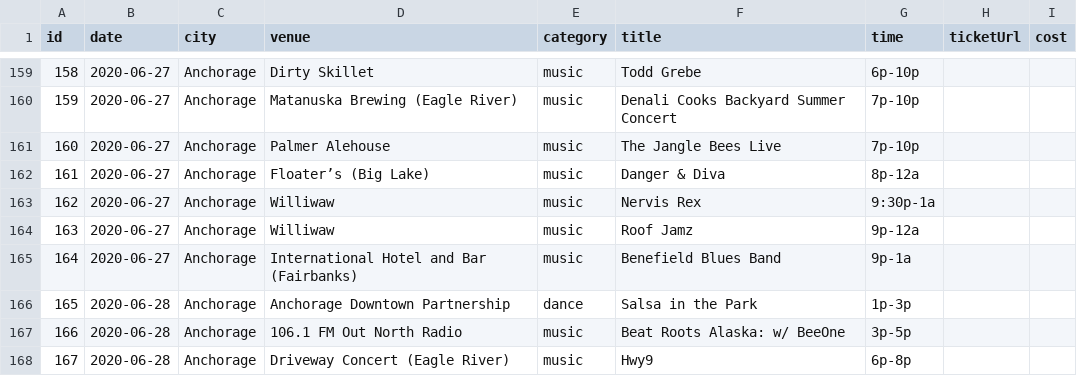
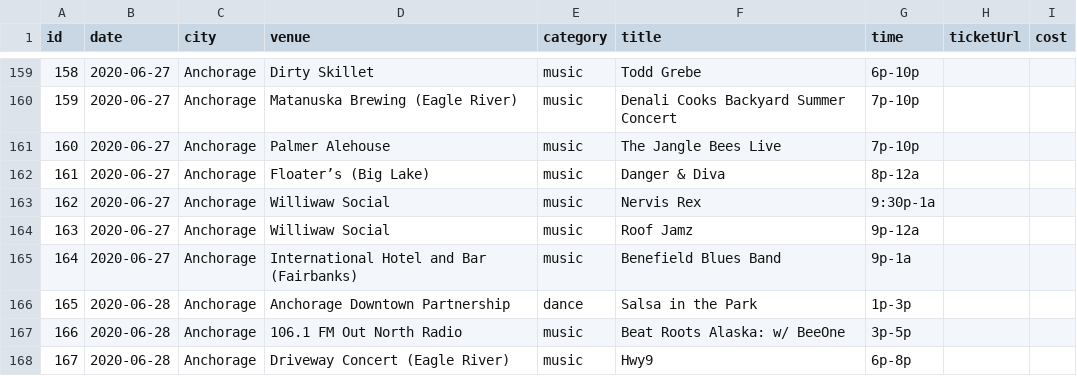
Before and after one commit to akconcerts/events, a CSV file: events.csv, drawn as a sheet; only a part is shown, gaps mark what is left out; the diff covers the shown part only; the diff names each change by its address in the sheet, - before the commit and + after, or states it on an @@ line.

```diff
--- a/events.csv
+++ b/events.csv
-D163:D164 (venue): Williwaw
+D163:D164 (venue): Williwaw Social
```
Also changed, not shown: 2 added rows, 52 edited cells and row numbers in column A elsewhere in this file, years/2019.csv, years/2020.csv, 55 other files.
